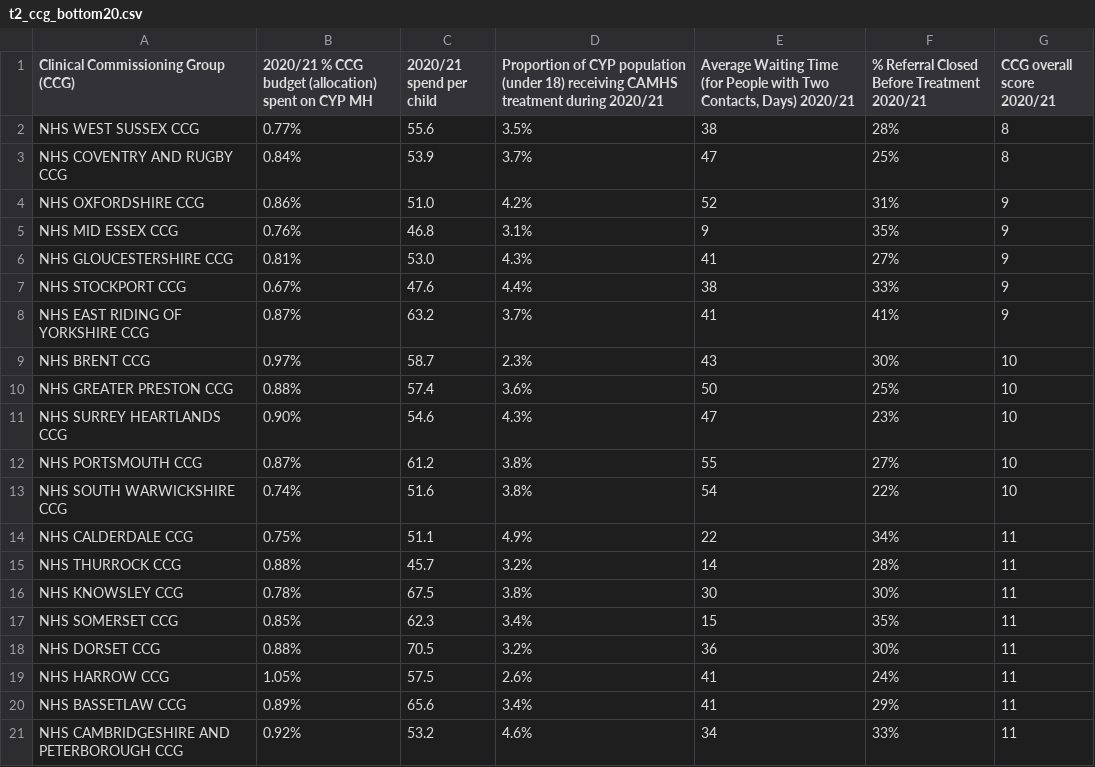
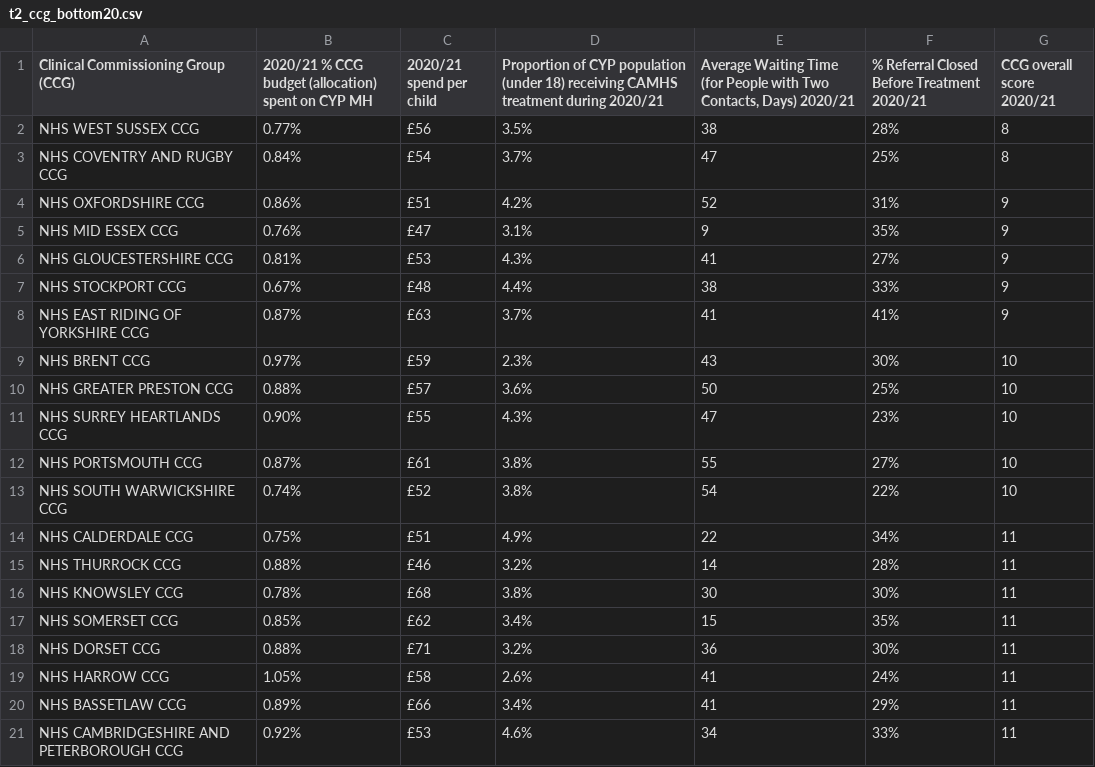
Before and after one commit to childrenscommissioner/mhbriefing2021, a CSV file: docs/tables/t2_ccg_bottom20.csv, drawn as a sheet; the diff names each change by its address in the sheet, - before the commit and + after, or states it on an @@ line.

```diff
--- a/docs/tables/t2_ccg_bottom20.csv
+++ b/docs/tables/t2_ccg_bottom20.csv
-C2 (2020/21 spend per child): 55.6
+C2 (2020/21 spend per child): £56
-C3 (2020/21 spend per child): 53.9
+C3 (2020/21 spend per child): £54
-C4 (2020/21 spend per child): 51.0
+C4 (2020/21 spend per child): £51
-C5 (2020/21 spend per child): 46.8
+C5 (2020/21 spend per child): £47
-C6 (2020/21 spend per child): 53.0
+C6 (2020/21 spend per child): £53
-C7 (2020/21 spend per child): 47.6
+C7 (2020/21 spend per child): £48
-C8 (2020/21 spend per child): 63.2
+C8 (2020/21 spend per child): £63
-C9 (2020/21 spend per child): 58.7
+C9 (2020/21 spend per child): £59
-C10 (2020/21 spend per child): 57.4
+C10 (2020/21 spend per child): £57
-C11 (2020/21 spend per child): 54.6
+C11 (2020/21 spend per child): £55
-C12 (2020/21 spend per child): 61.2
+C12 (2020/21 spend per child): £61
-C13 (2020/21 spend per child): 51.6
+C13 (2020/21 spend per child): £52
-C14 (2020/21 spend per child): 51.1
+C14 (2020/21 spend per child): £51
-C15 (2020/21 spend per child): 45.7
+C15 (2020/21 spend per child): £46
-C16 (2020/21 spend per child): 67.5
+C16 (2020/21 spend per child): £68
-C17 (2020/21 spend per child): 62.3
+C17 (2020/21 spend per child): £62
-C18 (2020/21 spend per child): 70.5
+C18 (2020/21 spend per child): £71
-C19 (2020/21 spend per child): 57.5
+C19 (2020/21 spend per child): £58
-C20 (2020/21 spend per child): 65.6
+C20 (2020/21 spend per child): £66
-C21 (2020/21 spend per child): 53.2
+C21 (2020/21 spend per child): £53
```
Also changed, not shown: docs/ccg maps/MH R tables 2021.csv, docs/tables/t1_ccg_top20.csv, 13 other files.
